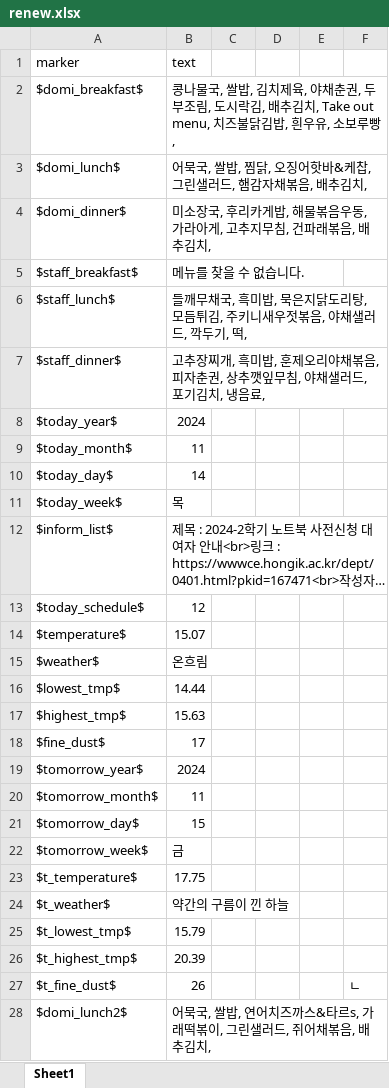
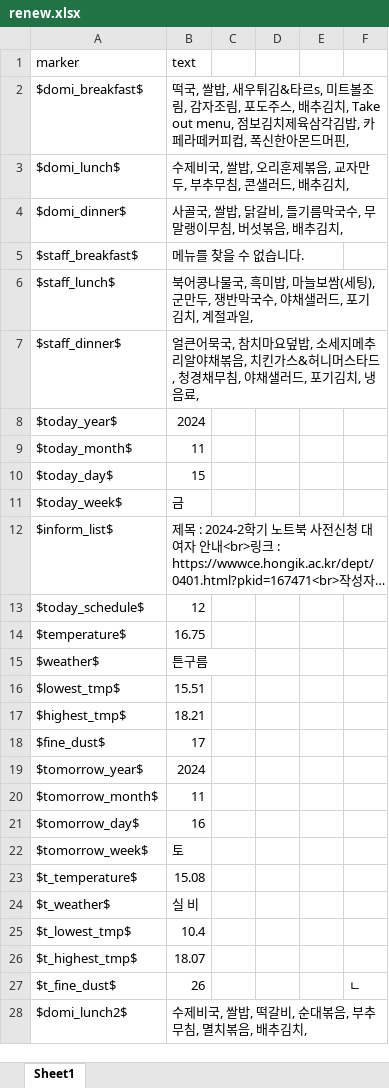
Before and after one commit to hy-seo0608/hongik-gpt, an Excel workbook: mysite/dataset/renew.xlsx, sheet Sheet1, drawn as a sheet; only a part is shown; long unchanged cells end in …; values as stored, in another font and other column widths than the file's, no borders; the diff covers the shown part only; the diff names each change by its address in the sheet, - before the commit and + after, or states it on an @@ line.

```diff
--- a/mysite/dataset/renew.xlsx (sheet Sheet1)
+++ b/mysite/dataset/renew.xlsx (sheet Sheet1)
-B2 (text): 콩나물국, 쌀밥, 김치제육, 야채춘권, 두부조림, 도시락김, 배추김치, Take out menu, 치즈불닭김밥, 흰우유, 소보루빵,
+B2 (text): 떡국, 쌀밥, 새우튀김&타르s, 미트볼조림, 감자조림, 포도주스, 배추김치, Take out menu, 점보김치제육삼각김밥, 카페라떼커피컵, 폭신한아몬드머핀,
-B3 (text): 어묵국, 쌀밥, 찜닭, 오징어핫바&케찹, 그린샐러드, 햄감자채볶음, 배추김치,
+B3 (text): 수제비국, 쌀밥, 오리훈제볶음, 교자만두, 부추무침, 콘샐러드, 배추김치,
-B4 (text): 미소장국, 후리카게밥, 해물볶음우동, 가라아게, 고추지무침, 건파래볶음, 배추김치,
+B4 (text): 사골국, 쌀밥, 닭갈비, 들기름막국수, 무말랭이무침, 버섯볶음, 배추김치,
-B6 (text): 들깨무채국, 흑미밥, 묵은지닭도리탕, 모듬튀김, 주키니새우젓볶음, 야채샐러드, 깍두기, 떡,
+B6 (text): 북어콩나물국, 흑미밥, 마늘보쌈(세팅), 군만두, 쟁반막국수, 야채샐러드, 포기김치, 계절과일,
-B7 (text): 고추장찌개, 흑미밥, 훈제오리야채볶음, 피자춘권, 상추깻잎무침, 야…
+B7 (text): 얼큰어묵국, 참치마요덮밥, 소세지메추리알야채볶음, 치킨가스&허니머스타드, 청경채무침, 야…
-B10 (text): 14
+B10 (text): 15
-B11 (text): 목
+B11 (text): 금
-B14 (text): 15.07
+B14 (text): 16.75
-B15 (text): 온흐림
+B15 (text): 튼구름
-B16 (text): 14.44
+B16 (text): 15.51
-B17 (text): 15.63
+B17 (text): 18.21
-B21 (text): 15
+B21 (text): 16
-B22 (text): 금
+B22 (text): 토
-B23 (text): 17.75
+B23 (text): 15.08
-B24 (text): 약간의 구름이 낀 하늘
+B24 (text): 실 비
-B25 (text): 15.79
+B25 (text): 10.4
-B26 (text): 20.39
+B26 (text): 18.07
-B28 (text): 어묵국, 쌀밥, 연어치즈까스&타르s, 가래떡볶이, 그린샐러드, 쥐어채볶음, 배추김치,
+B28 (text): 수제비국, 쌀밥, 떡갈비, 순대볶음, 부추무침, 멸치볶음, 배추김치,
```
Also changed, not shown: 6 edited cells elsewhere in this sheet, mysite/dataset/answerfile.xlsx, 2 other files.
